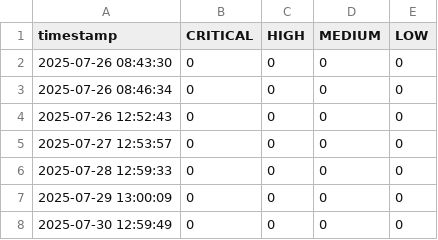
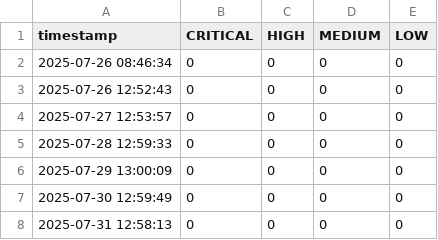
Before and after one commit to sponkyy1/trivy-security-regression-demo, a CSV file: docs/data.csv, drawn as a sheet; removed rows and columns are numbered as before the commit, all else as after; the diff names each change by its address in the sheet, - before the commit and + after, or states it on an @@ line.

```diff
--- a/docs/data.csv
+++ b/docs/data.csv
-row 2: 2025-07-26 08:43:30 | 0 | 0 | 0 | 0
+row 8: 2025-07-31 12:58:13 | 0 | 0 | 0 | 0
```
